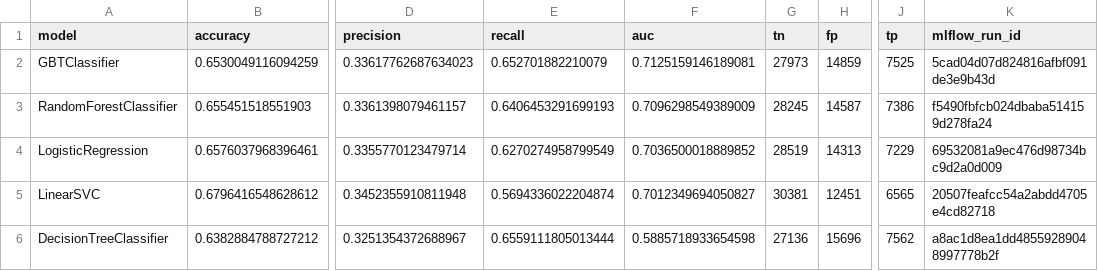
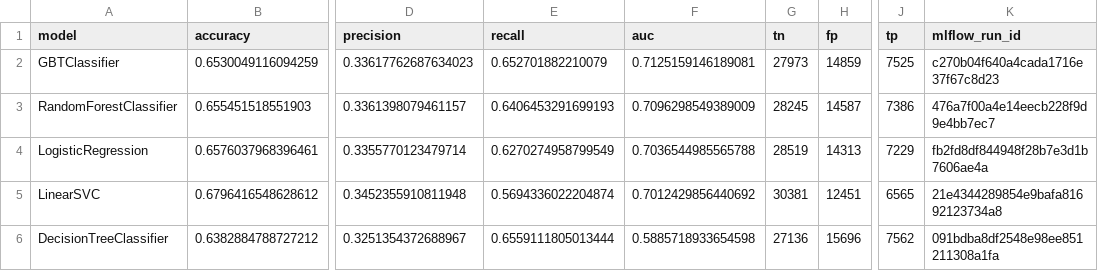
Before and after one commit to ecemy3/fintech-credit-risk-engine, a CSV file: output/step6/model_comparison.csv, drawn as a sheet; only a part is shown, gaps mark what is left out; the diff names each change by its address in the sheet, - before the commit and + after, or states it on an @@ line.

Commit message:
chore(step6): refresh retraining artifacts and per-model importance CSVs

```diff
--- a/output/step6/model_comparison.csv
+++ b/output/step6/model_comparison.csv
-K2 (mlflow_run_id): 5cad04d07d824816afbf091de3e9b43d
+K2 (mlflow_run_id): c270b04f640a4cada1716e37f67c8d23
-K3 (mlflow_run_id): f5490fbfcb024dbaba514159d278fa24
+K3 (mlflow_run_id): 476a7f00a4e14eecb228f9d9e4bb7ec7
-F4 (auc): 0.7036500018889852
+F4 (auc): 0.7036544985565788
-K4 (mlflow_run_id): 69532081a9ec476d98734bc9d2a0d009
+K4 (mlflow_run_id): fb2fd8df844948f28b7e3d1b7606ae4a
-F5 (auc): 0.7012349694050827
+F5 (auc): 0.7012429856440692
-K5 (mlflow_run_id): 20507feafcc54a2abdd4705e4cd82718
+K5 (mlflow_run_id): 21e4344289854e9bafa81692123734a8
-K6 (mlflow_run_id): a8ac1d8ea1dd48559289048997778b2f
+K6 (mlflow_run_id): 091bdba8df2548e98ee851211308a1fa
```
Also changed, not shown: 5 other files.
